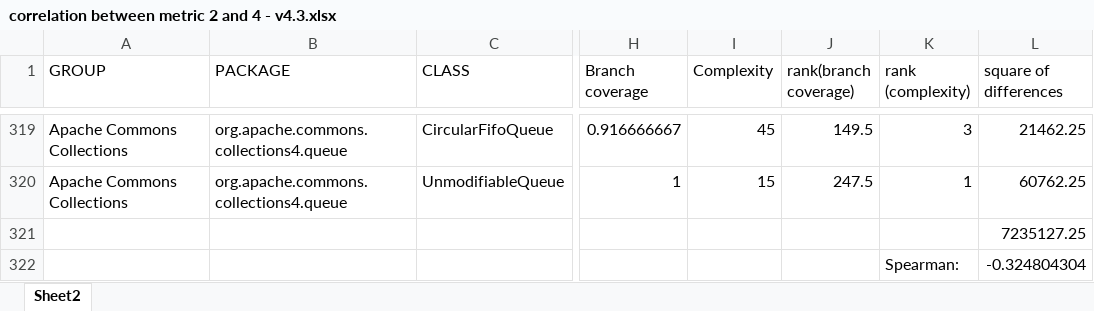
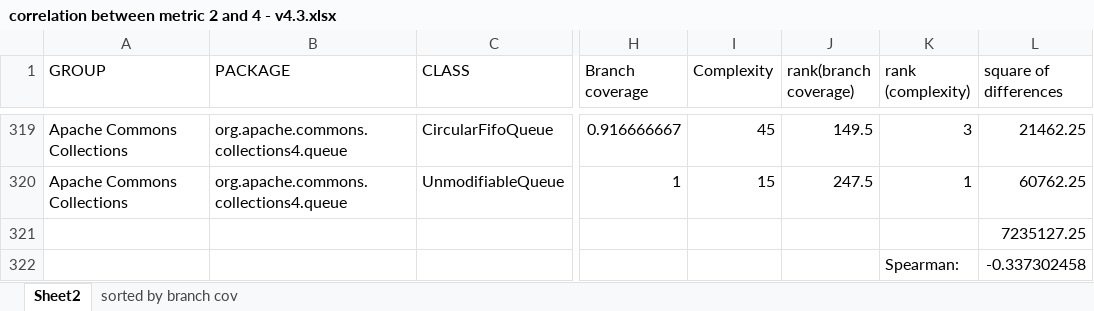
Before and after one commit to subhannita1994/SOEN6611_TeamS, an Excel workbook: Apache Commons Collection/Correlation analysis/correlation between metric 2 and 4 - v4.3.xlsx, sheet Sheet2, drawn as a sheet; only a part is shown, gaps mark what is left out; values as stored, in another font and other column widths than the file's, no borders; charts and pictures not drawn; the diff names each change by its address in the sheet, - before the commit and + after, or states it on an @@ line.

```diff
--- a/Apache Commons Collection/Correlation analysis/correlation between metric 2 and 4 - v4.3.xlsx (sheet Sheet2)
+++ b/Apache Commons Collection/Correlation analysis/correlation between metric 2 and 4 - v4.3.xlsx (sheet Sheet2)
+sheet tab: sorted by branch cov
-L322 (square of differences): -0.324804304
+L322 (square of differences): -0.337302458
```
Also changed, not shown: charts or pictures, Apache Commons Collection/Correlation analysis/correlation between metric 1 and 3 - v4.4.xlsx, Apache Commons Collection/Correlation analysis/correlation between metric 1 and 4 - v4.3.xlsx, 9 other files.
